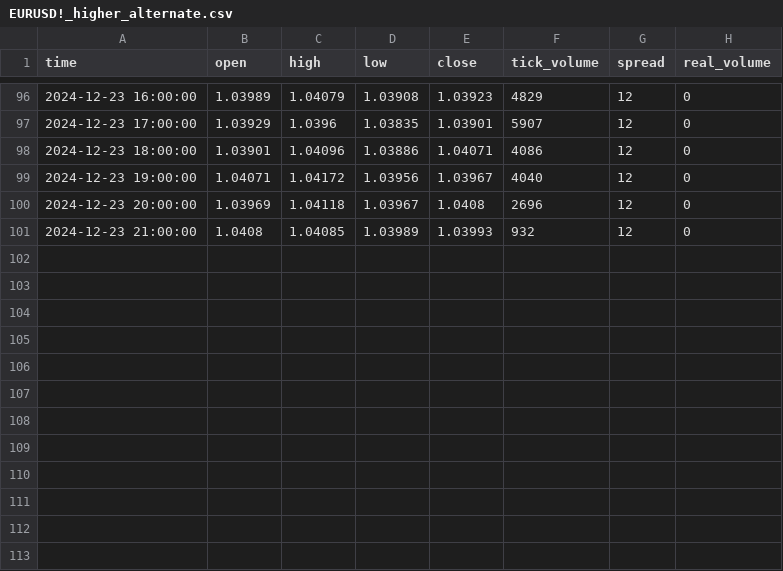
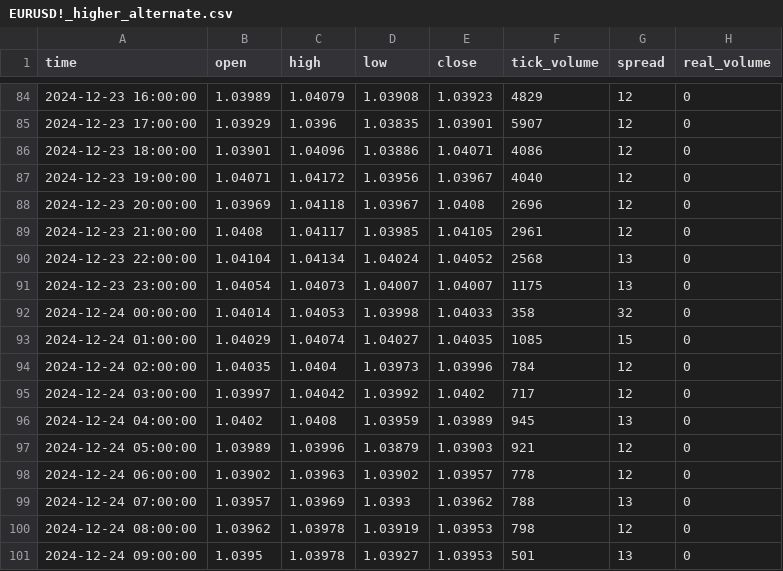
Before and after one commit to hesamedine1410/ProfitPulse, a CSV file: EURUSD!_higher_alternate.csv, drawn as a sheet; only a part is shown, gaps mark what is left out; the diff covers the shown part only.

```diff
--- a/EURUSD!_higher_alternate.csv
+++ b/EURUSD!_higher_alternate.csv
@@ -100,2 +88,14 @@ time,open,high,low,close,tick_volume,spread,real_volume
 2024-12-23 20:00:00,1.03969,1.04118,1.03967,1.0408,2696,12,0
-2024-12-23 21:00:00,1.0408,1.04085,1.03989,1.03993,932,12,0
+2024-12-23 21:00:00,1.0408,1.04117,1.03985,1.04105,2961,12,0
+2024-12-23 22:00:00,1.04104,1.04134,1.04024,1.04052,2568,13,0
+2024-12-23 23:00:00,1.04054,1.04073,1.04007,1.04007,1175,13,0
+2024-12-24 00:00:00,1.04014,1.04053,1.03998,1.04033,358,32,0
+2024-12-24 01:00:00,1.04029,1.04074,1.04027,1.04035,1085,15,0
+2024-12-24 02:00:00,1.04035,1.0404,1.03973,1.03996,784,12,0
+2024-12-24 03:00:00,1.03997,1.04042,1.03992,1.0402,717,12,0
+2024-12-24 04:00:00,1.0402,1.0408,1.03959,1.03989,945,13,0
+2024-12-24 05:00:00,1.03989,1.03996,1.03879,1.03903,921,12,0
+2024-12-24 06:00:00,1.03902,1.03963,1.03902,1.03957,778,12,0
+2024-12-24 07:00:00,1.03957,1.03969,1.0393,1.03962,788,13,0
+2024-12-24 08:00:00,1.03962,1.03978,1.03919,1.03953,798,12,0
+2024-12-24 09:00:00,1.0395,1.03978,1.03927,1.03953,501,13,0
```
Also changed, not shown: 12 removed rows elsewhere in this file, EURUSD!_higher_primary.csv, EURUSD!_lower_primary.csv, 3 other files.
